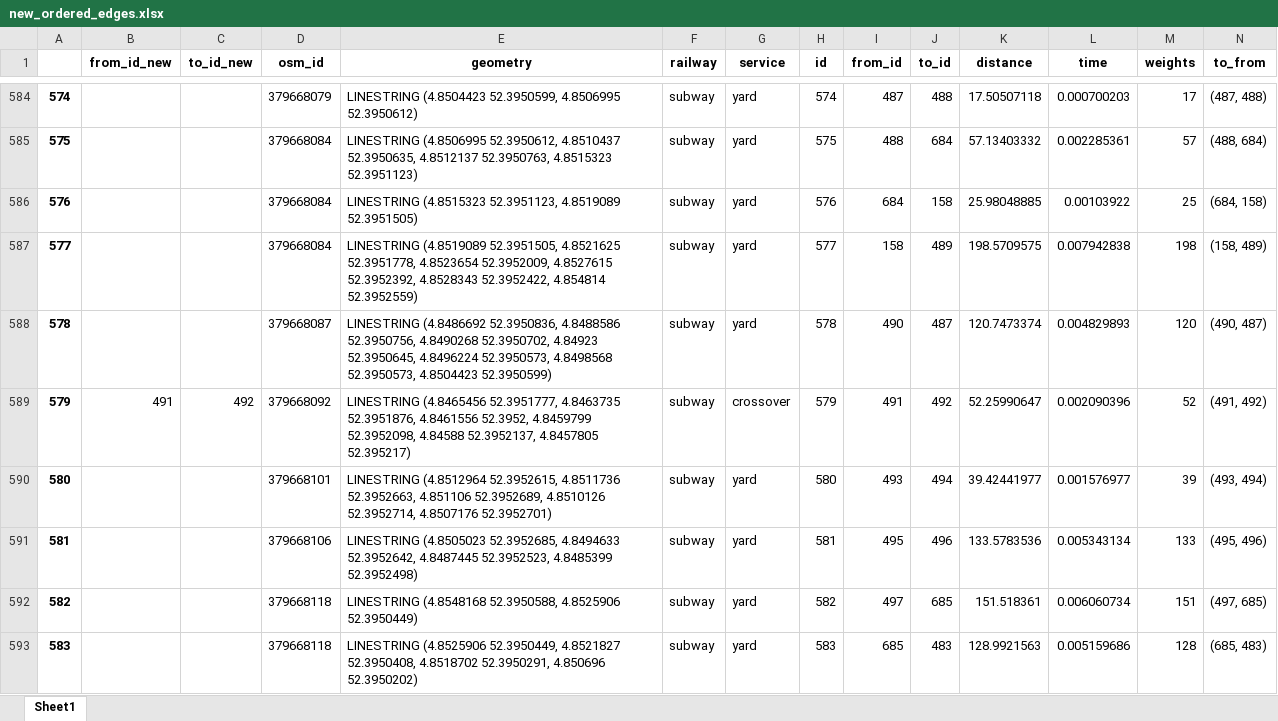
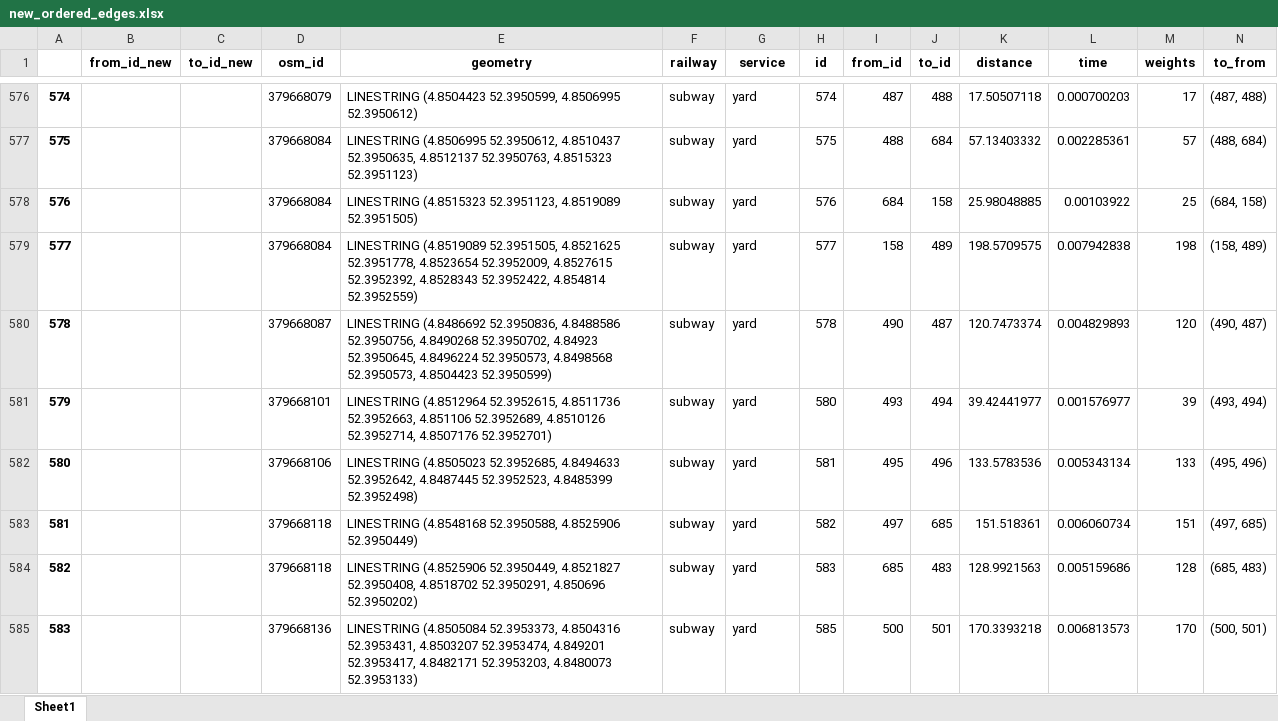
Before and after one commit to SYuGao/uvmt, an Excel workbook: notebooks/scripts/new_ordered_edges.xlsx, sheet Sheet1, drawn as a sheet; only a part is shown, gaps mark what is left out; the shorter side is filled out with more unchanged rows; values as stored, in another font and other column widths than the file's, no borders; removed rows and columns are numbered as before the commit, all else as after; rows hold the shown columns only; the diff covers the shown part only; the diff names each change by its address in the sheet, - before the commit and + after, or states it on an @@ line.

```diff
--- a/notebooks/scripts/new_ordered_edges.xlsx (sheet Sheet1)
+++ b/notebooks/scripts/new_ordered_edges.xlsx (sheet Sheet1)
-row 589: 579 | 491 | 492 | 379668092 | LINESTRING (4.8465456 52.3951777, 4.8463735 52.3951876, 4.8461556 52.3952, 4.8459799 52.3952098, 4.84588 52.3952137, 4.8457805 52.395217) | subway | crossover | 579 | 491 | 492 | 52.25990647 | 0.002090396 | 52 | (491, 492)
@@ column A renumbered from row 581 down @@
```
Also changed, not shown: 21 removed rows and 20 edited cells elsewhere in this sheet, 25 other files.
